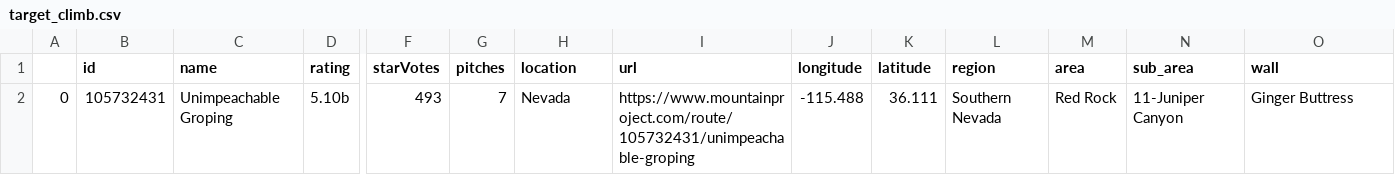
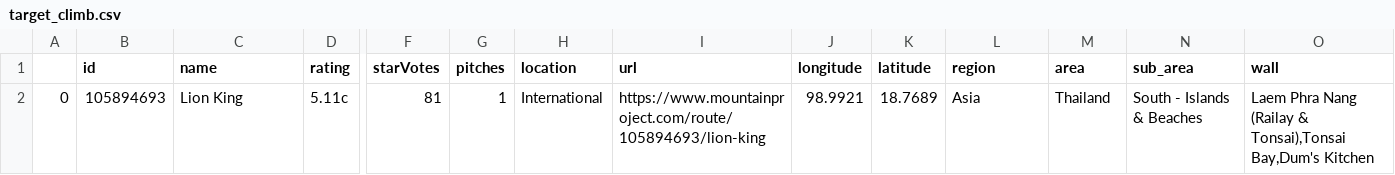
Before and after one commit to gseemann/climb_recommender, a CSV file: target_climb.csv, drawn as a sheet; only a part is shown, gaps mark what is left out; the diff covers the shown part only; the diff names each change by its address in the sheet, - before the commit and + after, or states it on an @@ line.

```diff
--- a/target_climb.csv
+++ b/target_climb.csv
-B2 (id): 105732431
+B2 (id): 105894693
-C2 (name): Unimpeachable Groping
+C2 (name): Lion King
-D2 (rating): 5.10b
+D2 (rating): 5.11c
-F2 (starVotes): 493
+F2 (starVotes): 81
-G2 (pitches): 7
+G2 (pitches): 1
-H2 (location): Nevada
+H2 (location): International
-I2 (url): https://www.mountainproject.com/route/105732431/unimpeachable-groping
+I2 (url): https://www.mountainproject.com/route/105894693/lion-king
-J2 (longitude): -115.488
+J2 (longitude): 98.9921
-K2 (latitude): 36.111
+K2 (latitude): 18.7689
-L2 (region): Southern Nevada
+L2 (region): Asia
-M2 (area): Red Rock
+M2 (area): Thailand
-N2 (sub_area): 11-Juniper Canyon
+N2 (sub_area): South - Islands & Beaches
-O2 (wall): Ginger Buttress
+O2 (wall): Laem Phra Nang (Railay & Tonsai),Tonsai Bay,Dum's Kitchen
```
Also changed, not shown: 7 edited cells elsewhere in this file, 8 other files.
